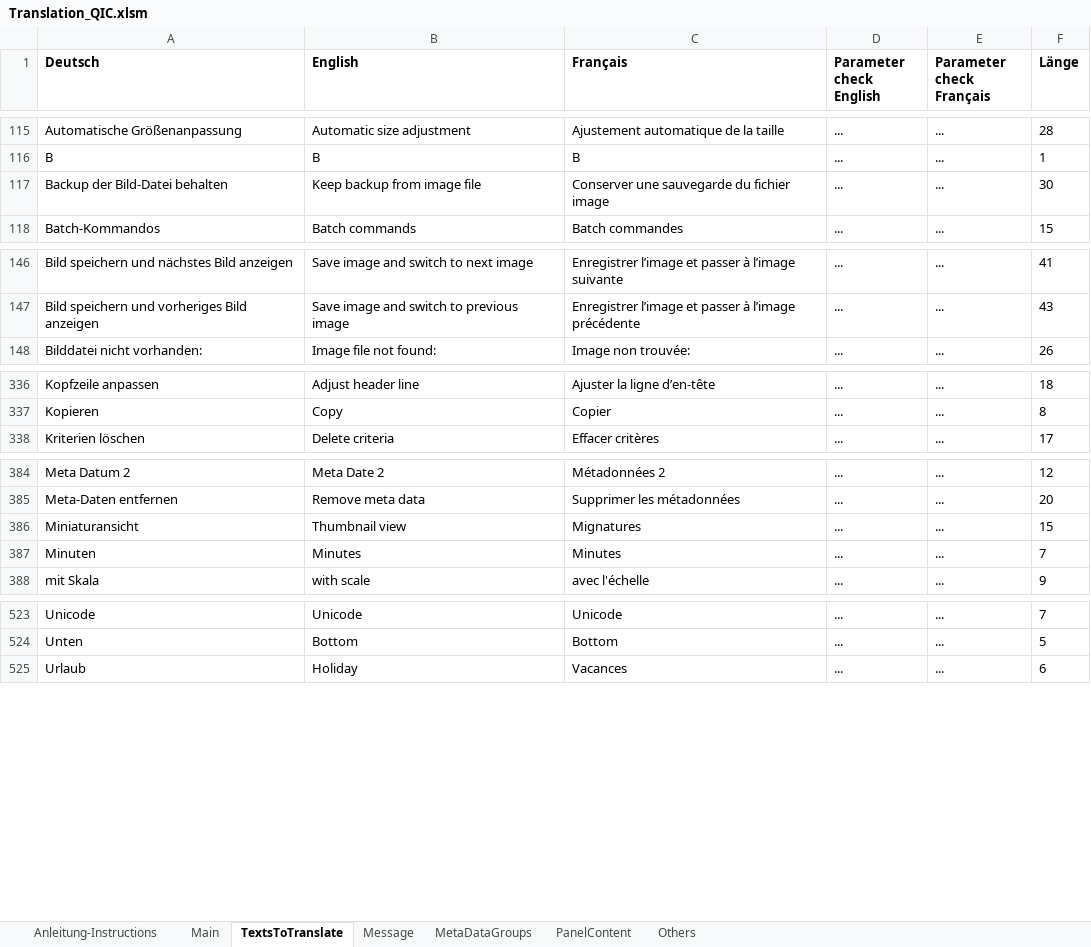
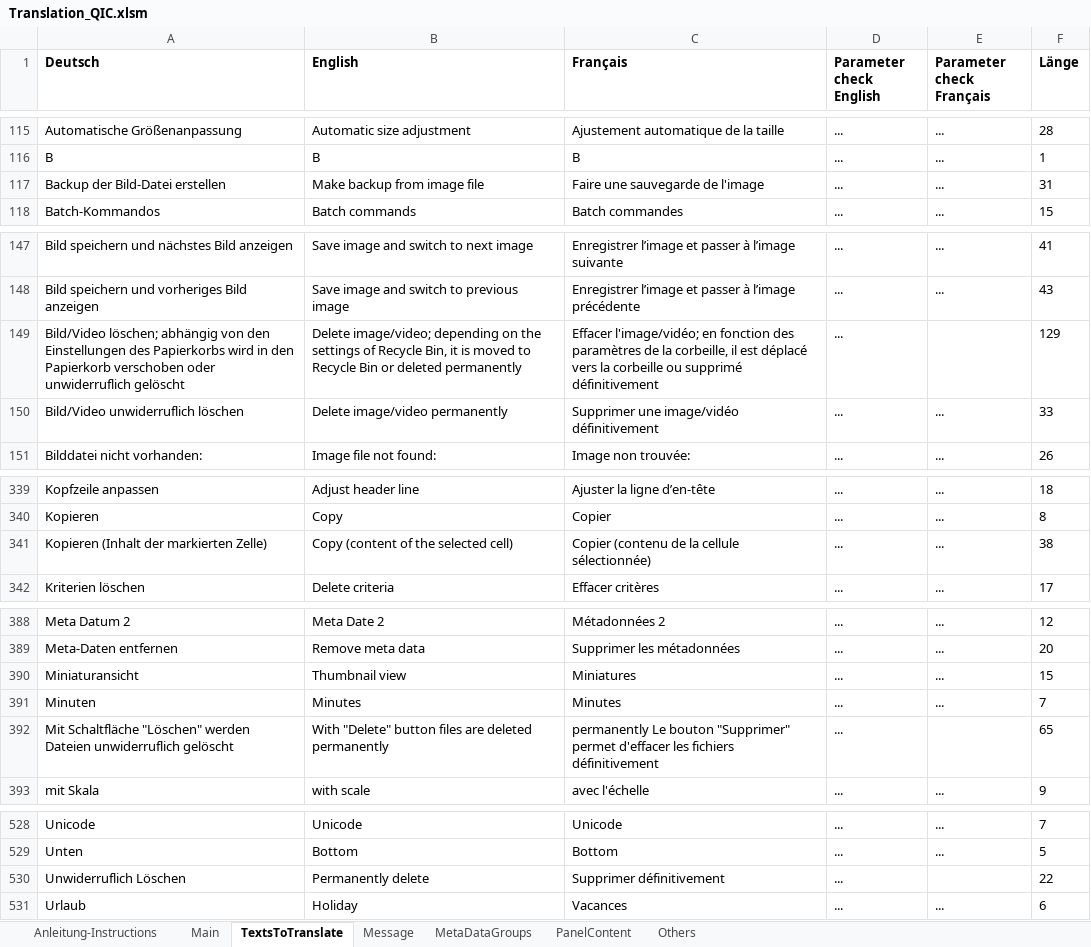
Before and after one commit to QuickImageComment/QuickImageComment, an Excel workbook: Translation/Translation_QIC.xlsm, sheet TextsToTranslate, drawn as a sheet; only a part is shown, gaps mark what is left out; values as stored, in another font and other column widths than the file's, no borders; conditional formats not drawn; addresses are those after the commit; the diff covers the shown part only; the diff names each change by its address in the sheet, - before the commit and + after, or states it on an @@ line.

```diff
--- a/Translation/Translation_QIC.xlsm (sheet TextsToTranslate)
+++ b/Translation/Translation_QIC.xlsm (sheet TextsToTranslate)
-A117 (Deutsch): Backup der Bild-Datei behalten
+A117 (Deutsch): Backup der Bild-Datei erstellen
-B117 (English): Keep backup from image file
+B117 (English): Make backup from image file
-C117 (Français): Conserver une sauvegarde du fichier image
+C117 (Français): Faire une sauvegarde de l'image
-F117 (Länge): 30
+F117 (Länge): 31
+row 149: Bild/Video löschen; abhängig von den Einstellungen des Papierkorbs wird in den Papierkorb verschoben oder unwiderruflich gelöscht | Delete image/video; depending on the settings of Recycle Bin, it is moved to Recycle Bin or deleted permanently | Effacer l'image/vidéo; en fonction des paramètres de la corbeille, il est déplacé vers la corbeille ou supprimé définitivement | ... |  | 129
+row 150: Bild/Video unwiderruflich löschen | Delete image/video permanently | Supprimer une image/vidéo définitivement | ... | ... | 33
+row 341: Kopieren (Inhalt der markierten Zelle) | Copy (content of the selected cell) | Copier (contenu de la cellule sélectionnée) | ... | ... | 38
-C390 (Français): Mignatures
+C390 (Français): Miniatures
+row 392: Mit Schaltfläche "Löschen" werden Dateien unwiderruflich gelöscht | With "Delete" button files are deleted permanently | permanently Le bouton "Supprimer" permet d'effacer les fichiers définitivement | ... |  | 65
+row 530: Unwiderruflich Löschen | Permanently delete | Supprimer définitivement | ... |  | 22
```
Also changed, not shown: 1 added row and 1 edited cell elsewhere in this sheet, sheet Main, sheet Others, sheet Message, formulas that keep their value, hidden cells, charts or pictures, 25 other files.
